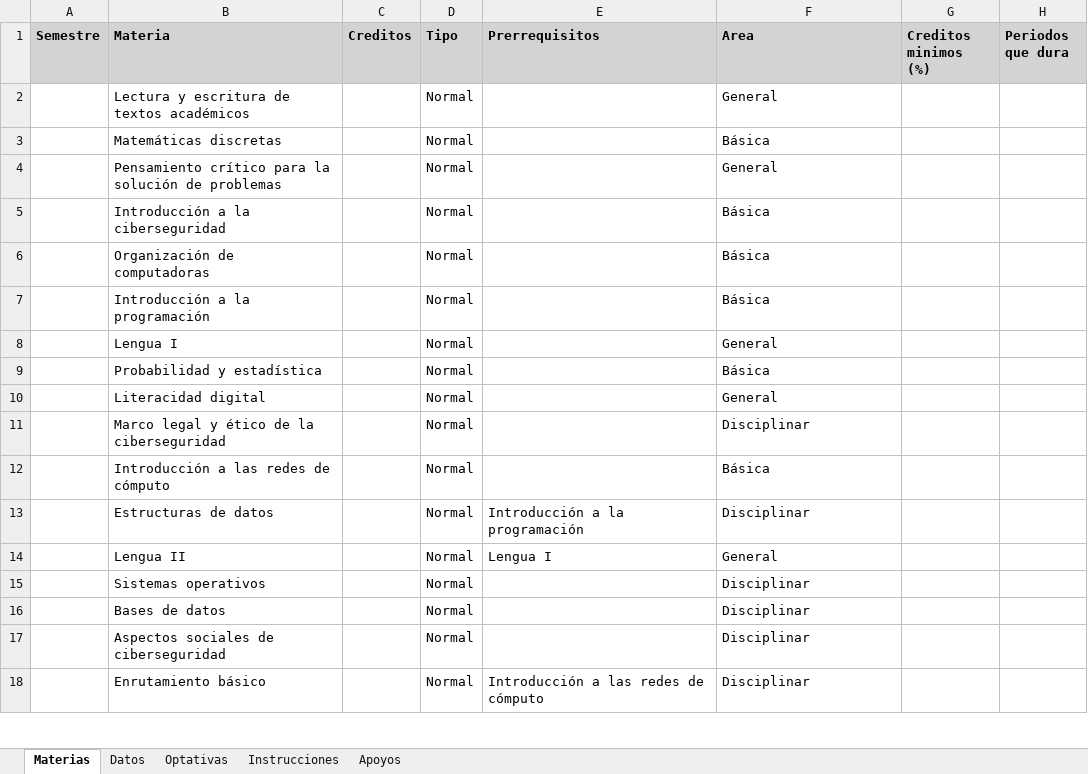
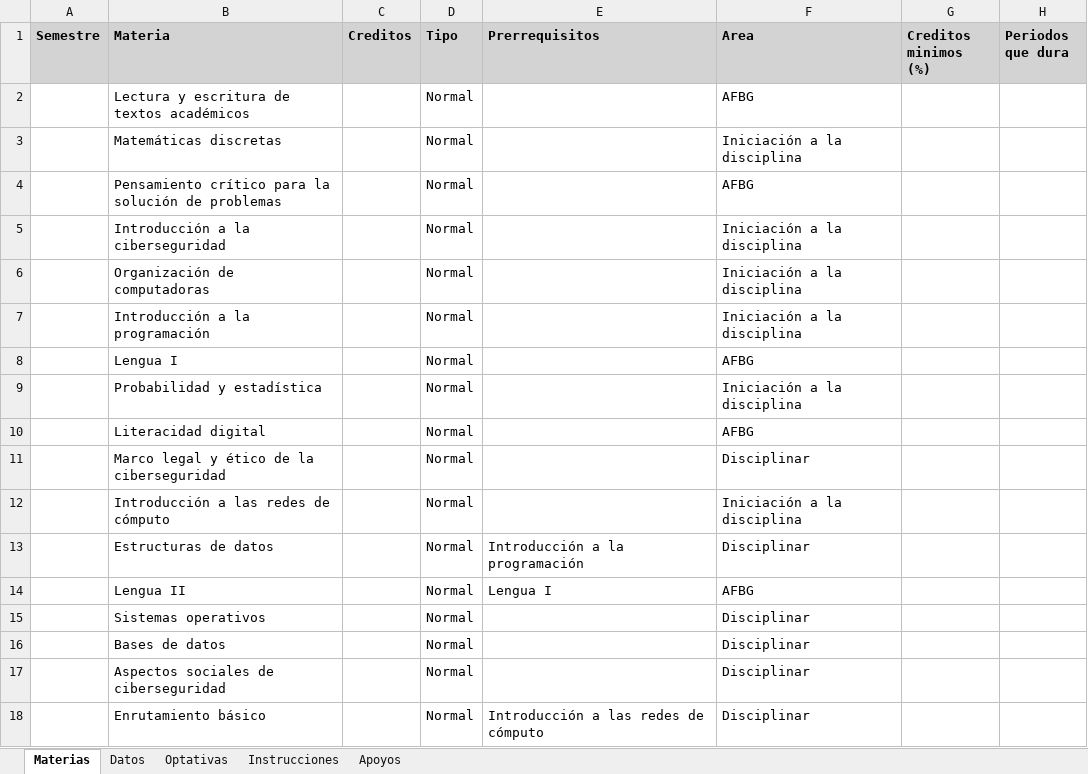
Before and after one commit to FideMontemira/PlaneaUV_Economia, an Excel workbook: PlanesEstudio/Plan_LICIC_2023.xlsx, sheet Materias, drawn as a sheet; only a part is shown; values as stored, in another font and other column widths than the file's, no borders; the diff names each change by its address in the sheet, - before the commit and + after, or states it on an @@ line.

```diff
--- a/PlanesEstudio/Plan_LICIC_2023.xlsx (sheet Materias)
+++ b/PlanesEstudio/Plan_LICIC_2023.xlsx (sheet Materias)
-F2 (Area): General
+F2 (Area): AFBG
-F3 (Area): Básica
+F3 (Area): Iniciación a la disciplina
-F4 (Area): General
+F4 (Area): AFBG
-F5:F7 (Area): Básica
+F5:F7 (Area): Iniciación a la disciplina
-F8 (Area): General
+F8 (Area): AFBG
-F9 (Area): Básica
+F9 (Area): Iniciación a la disciplina
-F10 (Area): General
+F10 (Area): AFBG
-F12 (Area): Básica
+F12 (Area): Iniciación a la disciplina
-F14 (Area): General
+F14 (Area): AFBG
```
Also changed, not shown: sheet Instrucciones, PlanesEstudio/Plan_Economia_2024.xlsx, PlanesEstudio/Plan_LISTI_2023.xlsx, 3 other files.
